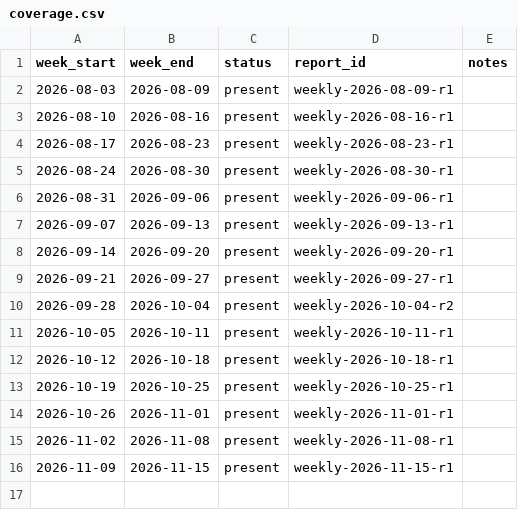
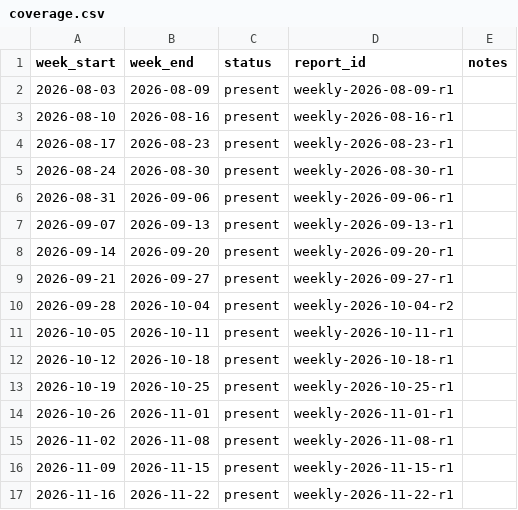
Before and after one commit to theurbanresident/CompStat-archive, a CSV file: catalog/coverage.csv, drawn as a sheet; the diff names each change by its address in the sheet, - before the commit and + after, or states it on an @@ line.

```diff
--- a/catalog/coverage.csv
+++ b/catalog/coverage.csv
+row 17: 2026-11-16 | 2026-11-22 | present | weekly-2026-11-22-r1
```
Also changed, not shown: catalog/reports.csv, 7 other files.
